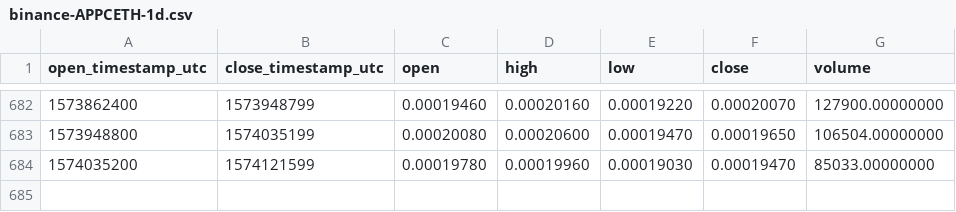
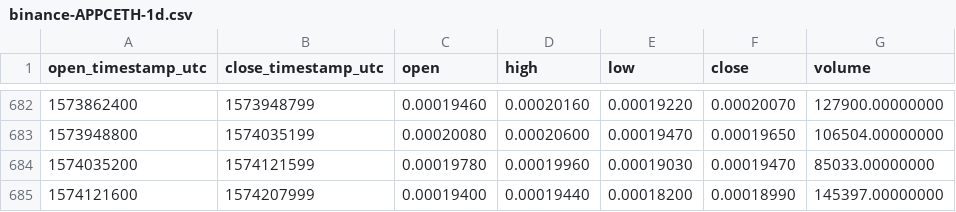
Before and after one commit to cryptobigbro/binance-APPCETH, a CSV file: binance-APPCETH-1d.csv, drawn as a sheet; only a part is shown, gaps mark what is left out; the diff names each change by its address in the sheet, - before the commit and + after, or states it on an @@ line.

Commit message:
Update OHLCV data.

```diff
--- a/binance-APPCETH-1d.csv
+++ b/binance-APPCETH-1d.csv
+row 685: 1574121600 | 1574207999 | 0.00019400 | 0.00019440 | 0.00018200 | 0.00018990 | 145397.00000000
```
Also changed, not shown: 1 other file.
